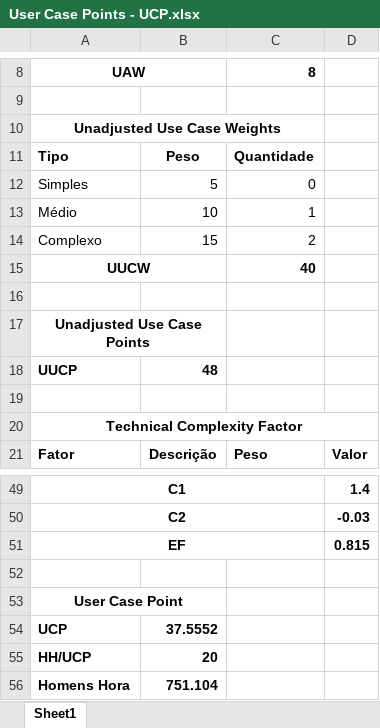
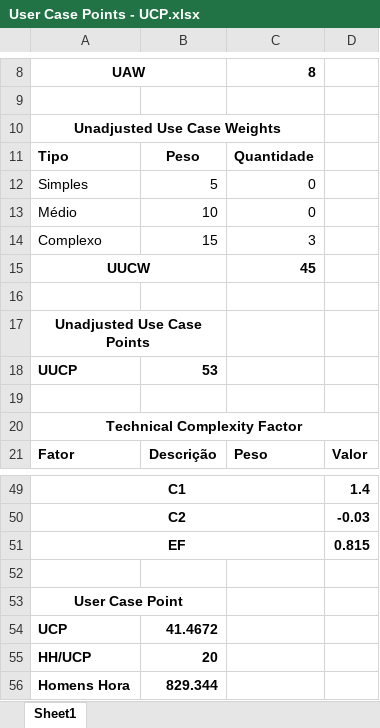
Before and after one commit to IngridCarvalho/Projeto-5-Per-odo, an Excel workbook: Modela/User Case Points - UCP.xlsx, sheet Sheet1, drawn as a sheet; only a part is shown, gaps mark what is left out; values as stored, in another font and other column widths than the file's, no borders; the diff names each change by its address in the sheet, - before the commit and + after, or states it on an @@ line.

```diff
--- a/Modela/User Case Points - UCP.xlsx (sheet Sheet1)
+++ b/Modela/User Case Points - UCP.xlsx (sheet Sheet1)
-C13: 1
+C13: 0
-C14: 2
+C14: 3
-C15: 40
+C15: 45
-B18: 48
+B18: 53
-B54: 37.5552
+B54: 41.4672
-B56: 751.104
+B56: 829.344
```
Also changed, not shown: 31 other files.
